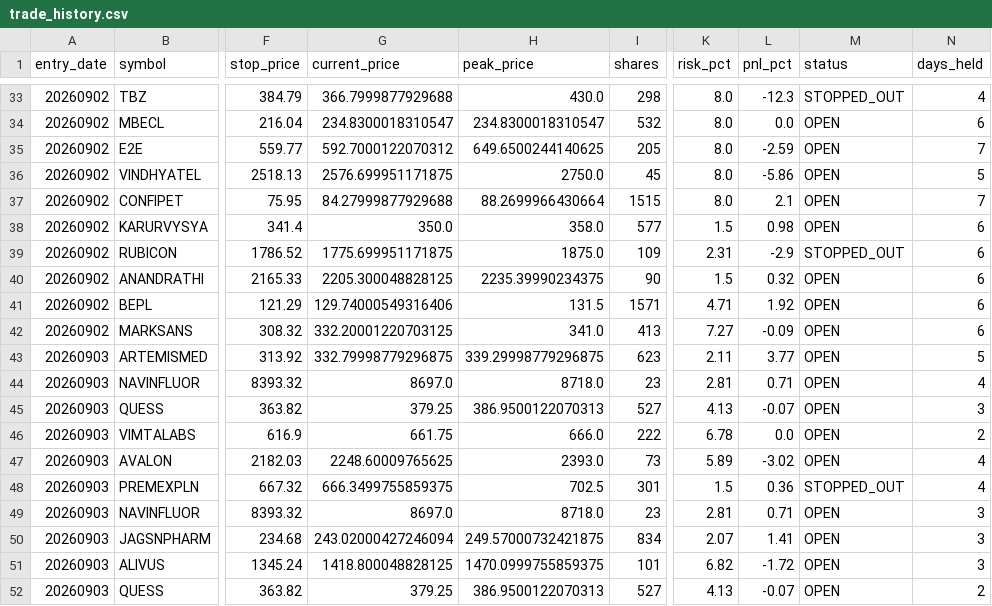
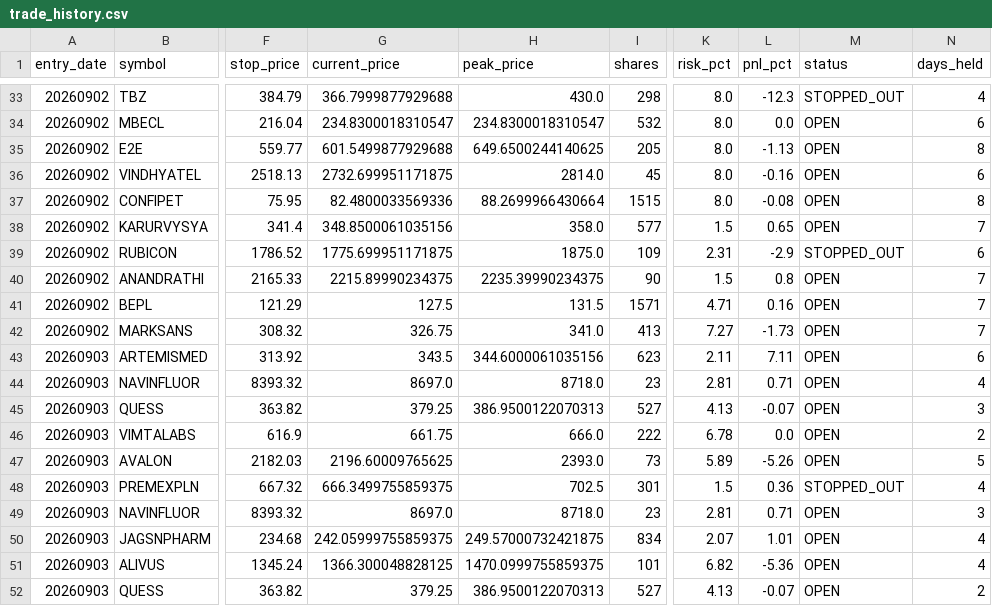
Before and after one commit to rajeshrocks4-ui/NSE-ALPHA-ENGINE, a CSV file: performance/trade_history.csv, drawn as a sheet; only a part is shown, gaps mark what is left out; the diff covers the shown part only; the diff names each change by its address in the sheet, - before the commit and + after, or states it on an @@ line.

```diff
--- a/performance/trade_history.csv
+++ b/performance/trade_history.csv
-G35 (current_price): 592.7000122070312
+G35 (current_price): 601.5499877929688
-L35 (pnl_pct): -2.59
+L35 (pnl_pct): -1.13
-N35 (days_held): 7
+N35 (days_held): 8
-G36 (current_price): 2576.699951171875
+G36 (current_price): 2732.699951171875
-H36 (peak_price): 2750.0
+H36 (peak_price): 2814.0
-L36 (pnl_pct): -5.86
+L36 (pnl_pct): -0.16
-N36 (days_held): 5
+N36 (days_held): 6
-G37 (current_price): 84.27999877929688
+G37 (current_price): 82.4800033569336
-L37 (pnl_pct): 2.1
+L37 (pnl_pct): -0.08
-N37 (days_held): 7
+N37 (days_held): 8
-G38 (current_price): 350.0
+G38 (current_price): 348.8500061035156
-L38 (pnl_pct): 0.98
+L38 (pnl_pct): 0.65
-N38 (days_held): 6
+N38 (days_held): 7
-G40 (current_price): 2205.300048828125
+G40 (current_price): 2215.89990234375
-L40 (pnl_pct): 0.32
+L40 (pnl_pct): 0.8
-N40:N42 (days_held): 6
+N40:N42 (days_held): 7
-G41 (current_price): 129.74000549316406
+G41 (current_price): 127.5
-L41 (pnl_pct): 1.92
+L41 (pnl_pct): 0.16
-G42 (current_price): 332.20001220703125
+G42 (current_price): 326.75
-L42 (pnl_pct): -0.09
+L42 (pnl_pct): -1.73
-G43 (current_price): 332.79998779296875
+G43 (current_price): 343.5
-H43 (peak_price): 339.29998779296875
+H43 (peak_price): 344.6000061035156
-L43 (pnl_pct): 3.77
+L43 (pnl_pct): 7.11
-N43 (days_held): 5
+N43 (days_held): 6
-G47 (current_price): 2248.60009765625
+G47 (current_price): 2196.60009765625
-L47 (pnl_pct): -3.02
+L47 (pnl_pct): -5.26
-N47 (days_held): 4
+N47 (days_held): 5
-G50 (current_price): 243.02000427246094
+G50 (current_price): 242.05999755859375
-L50 (pnl_pct): 1.41
+L50 (pnl_pct): 1.01
-N50:N51 (days_held): 3
+N50:N51 (days_held): 4
-G51 (current_price): 1418.800048828125
+G51 (current_price): 1366.300048828125
-L51 (pnl_pct): -1.72
+L51 (pnl_pct): -5.36
```
Also changed, not shown: 5 added rows and 85 edited cells elsewhere in this file, 2 other files.
